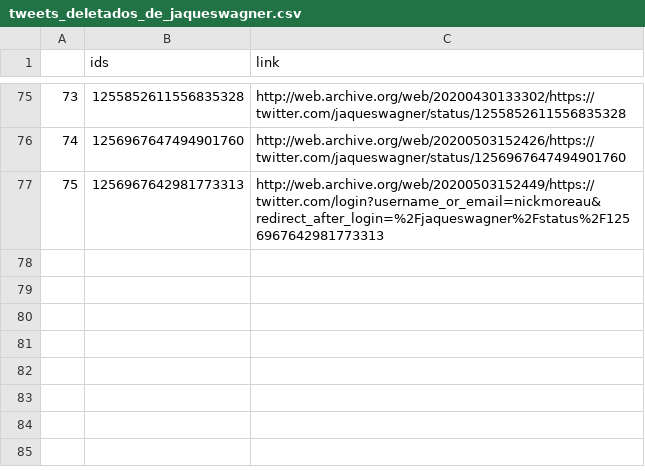
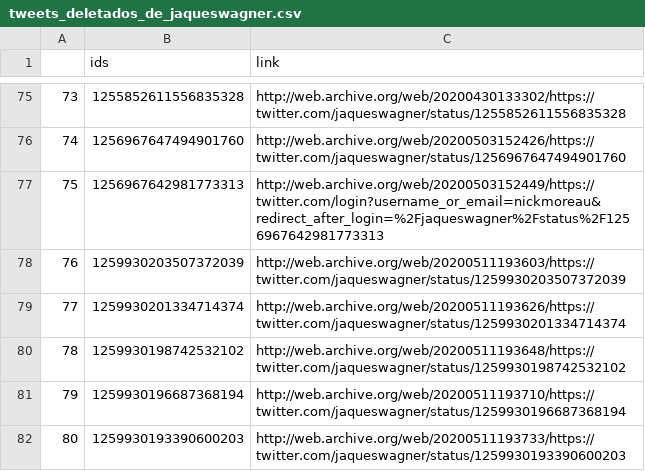
Before and after one commit to projeto7c0/7c0-core, a CSV file: csv/tweets_deletados_de_jaqueswagner.csv, drawn as a sheet; only a part is shown, gaps mark what is left out; the diff names each change by its address in the sheet, - before the commit and + after, or states it on an @@ line.

```diff
--- a/csv/tweets_deletados_de_jaqueswagner.csv
+++ b/csv/tweets_deletados_de_jaqueswagner.csv
+row 78: 76 | 1259930203507372039 | http://web.archive.org/web/20200511193603/https://twitter.com/jaqueswagner/status/1259930203507372039
+row 79: 77 | 1259930201334714374 | http://web.archive.org/web/20200511193626/https://twitter.com/jaqueswagner/status/1259930201334714374
+row 80: 78 | 1259930198742532102 | http://web.archive.org/web/20200511193648/https://twitter.com/jaqueswagner/status/1259930198742532102
+row 81: 79 | 1259930196687368194 | http://web.archive.org/web/20200511193710/https://twitter.com/jaqueswagner/status/1259930196687368194
+row 82: 80 | 1259930193390600203 | http://web.archive.org/web/20200511193733/https://twitter.com/jaqueswagner/status/1259930193390600203
```
Also changed, not shown: csv/tweets_deletados_de_alefrota77.csv, csv/tweets_deletados_de_danilocabral__.csv, 38 other files.
